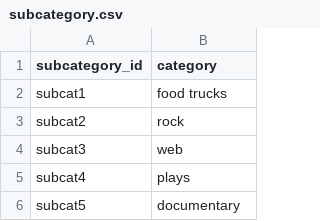
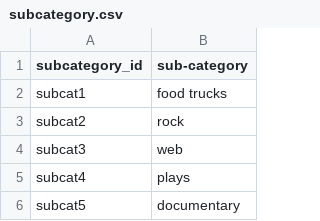
Before and after one commit to AnitaGj1/Crowdfunding_ETL, a CSV file: Starter_Files/Resources/subcategory.csv, drawn as a sheet; only a part is shown.

```diff
--- a/Starter_Files/Resources/subcategory.csv
+++ b/Starter_Files/Resources/subcategory.csv
@@ -1,2 +1,2 @@
-subcategory_id,category
+subcategory_id,sub-category
 subcat1,food trucks
```
Also changed, not shown: 13 other files.
